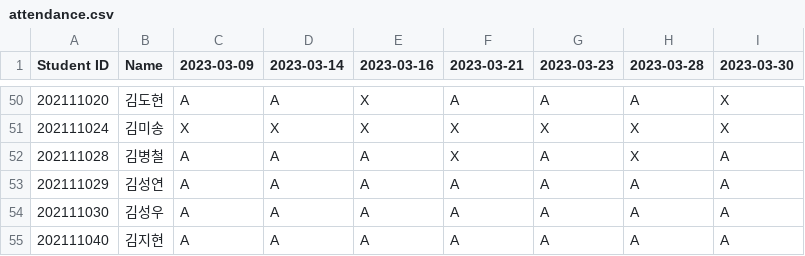
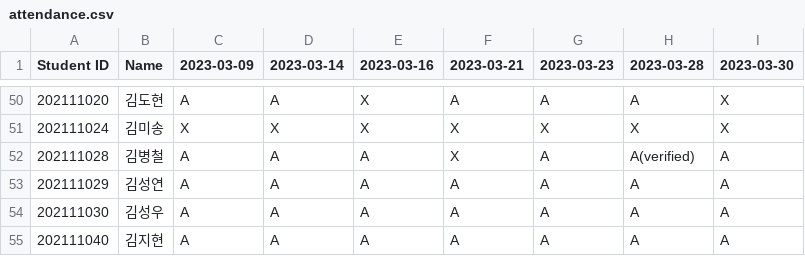
Before and after one commit to munjkim/rasberrypi_nfc, a CSV file: data/attendance.csv, drawn as a sheet; only a part is shown, gaps mark what is left out.

```diff
--- a/data/attendance.csv
+++ b/data/attendance.csv
@@ -51,3 +51,3 @@ Student ID,Name,2023-03-09,2023-03-14,2023-03-16,2023-03-21,2023-03-23,2023-03-2
 202111024,김미송,X,X,X,X,X,X,X
-202111028,김병철,A,A,A,X,A,X,A
+202111028,김병철,A,A,A,X,A,A(verified),A
 202111029,김성연,A,A,A,A,A,A,A
```
Also changed, not shown: 1 other file.
